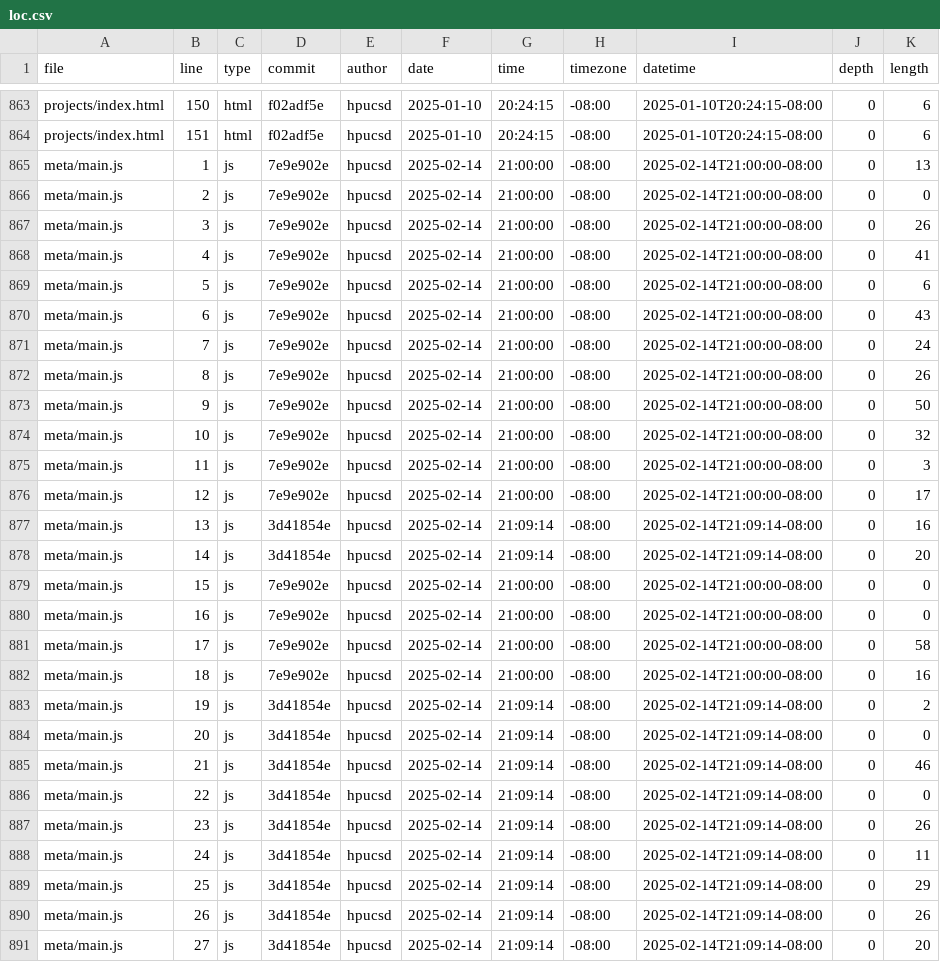
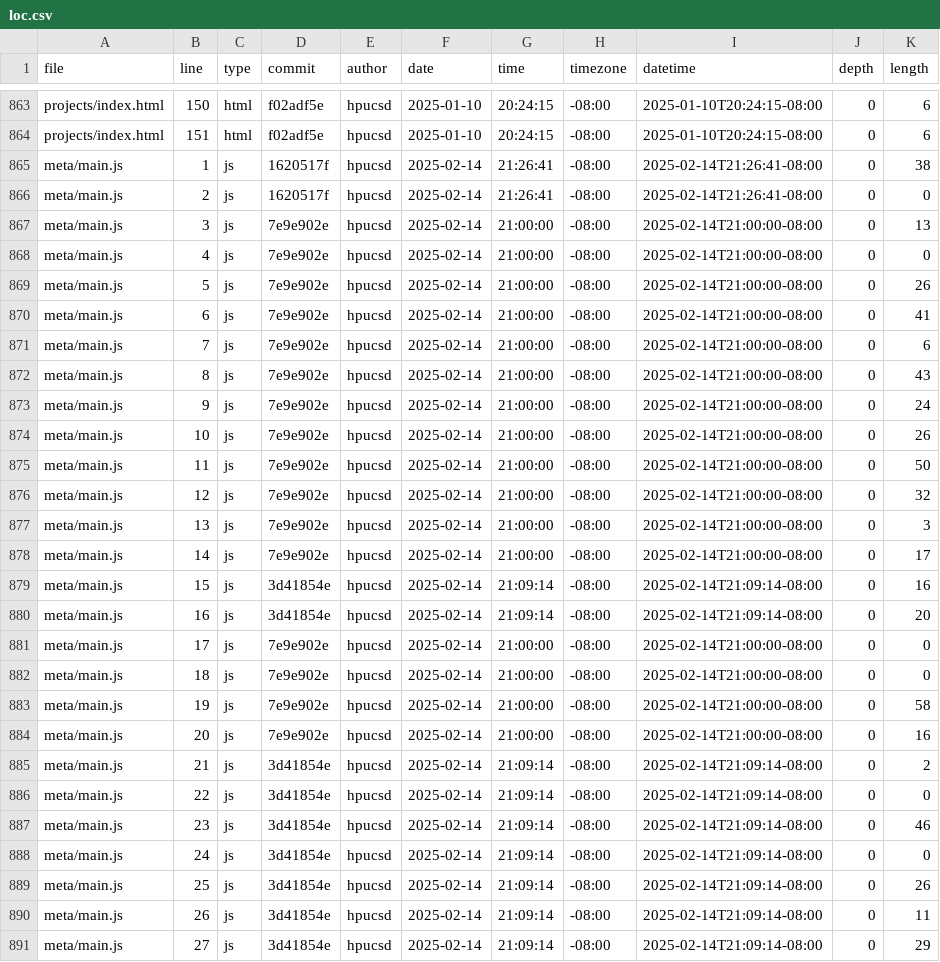
Before and after one commit to hpucsd/portfolio, a CSV file: meta/loc.csv, drawn as a sheet; only a part is shown, gaps mark what is left out; the diff covers the shown part only.

```diff
--- a/meta/loc.csv
+++ b/meta/loc.csv
@@ -864,28 +864,28 @@ projects/index.html,150,html,f02adf5e,hpucsd,2025-01-10,20:24:15,-08:00,2025-01-
 projects/index.html,151,html,f02adf5e,hpucsd,2025-01-10,20:24:15,-08:00,2025-01-10T20:24:15-08:00,0,6
-meta/main.js,1,js,7e9e902e,hpucsd,2025-02-14,21:00:00,-08:00,2025-02-14T21:00:00-08:00,0,13
-meta/main.js,2,js,7e9e902e,hpucsd,2025-02-14,21:00:00,-08:00,2025-02-14T21:00:00-08:00,0,0
-meta/main.js,3,js,7e9e902e,hpucsd,2025-02-14,21:00:00,-08:00,2025-02-14T21:00:00-08:00,0,26
-meta/main.js,4,js,7e9e902e,hpucsd,2025-02-14,21:00:00,-08:00,2025-02-14T21:00:00-08:00,0,41
-meta/main.js,5,js,7e9e902e,hpucsd,2025-02-14,21:00:00,-08:00,2025-02-14T21:00:00-08:00,0,6
-meta/main.js,6,js,7e9e902e,hpucsd,2025-02-14,21:00:00,-08:00,2025-02-14T21:00:00-08:00,0,43
-meta/main.js,7,js,7e9e902e,hpucsd,2025-02-14,21:00:00,-08:00,2025-02-14T21:00:00-08:00,0,24
-meta/main.js,8,js,7e9e902e,hpucsd,2025-02-14,21:00:00,-08:00,2025-02-14T21:00:00-08:00,0,26
-meta/main.js,9,js,7e9e902e,hpucsd,2025-02-14,21:00:00,-08:00,2025-02-14T21:00:00-08:00,0,50
-meta/main.js,10,js,7e9e902e,hpucsd,2025-02-14,21:00:00,-08:00,2025-02-14T21:00:00-08:00,0,32
-meta/main.js,11,js,7e9e902e,hpucsd,2025-02-14,21:00:00,-08:00,2025-02-14T21:00:00-08:00,0,3
-meta/main.js,12,js,7e9e902e,hpucsd,2025-02-14,21:00:00,-08:00,2025-02-14T21:00:00-08:00,0,17
-meta/main.js,13,js,3d41854e,hpucsd,2025-02-14,21:09:14,-08:00,2025-02-14T21:09:14-08:00,0,16
-meta/main.js,14,js,3d41854e,hpucsd,2025-02-14,21:09:14,-08:00,2025-02-14T21:09:14-08:00,0,20
-meta/main.js,15,js,7e9e902e,hpucsd,2025-02-14,21:00:00,-08:00,2025-02-14T21:00:00-08:00,0,0
-meta/main.js,16,js,7e9e902e,hpucsd,2025-02-14,21:00:00,-08:00,2025-02-14T21:00:00-08:00,0,0
-meta/main.js,17,js,7e9e902e,hpucsd,2025-02-14,21:00:00,-08:00,2025-02-14T21:00:00-08:00,0,58
-meta/main.js,18,js,7e9e902e,hpucsd,2025-02-14,21:00:00,-08:00,2025-02-14T21:00:00-08:00,0,16
-meta/main.js,19,js,3d41854e,hpucsd,2025-02-14,21:09:14,-08:00,2025-02-14T21:09:14-08:00,0,2
-meta/main.js,20,js,3d41854e,hpucsd,2025-02-14,21:09:14,-08:00,2025-02-14T21:09:14-08:00,0,0
-meta/main.js,21,js,3d41854e,hpucsd,2025-02-14,21:09:14,-08:00,2025-02-14T21:09:14-08:00,0,46
+meta/main.js,1,js,1620517f,hpucsd,2025-02-14,21:26:41,-08:00,2025-02-14T21:26:41-08:00,0,38
+meta/main.js,2,js,1620517f,hpucsd,2025-02-14,21:26:41,-08:00,2025-02-14T21:26:41-08:00,0,0
+meta/main.js,3,js,7e9e902e,hpucsd,2025-02-14,21:00:00,-08:00,2025-02-14T21:00:00-08:00,0,13
+meta/main.js,4,js,7e9e902e,hpucsd,2025-02-14,21:00:00,-08:00,2025-02-14T21:00:00-08:00,0,0
+meta/main.js,5,js,7e9e902e,hpucsd,2025-02-14,21:00:00,-08:00,2025-02-14T21:00:00-08:00,0,26
+meta/main.js,6,js,7e9e902e,hpucsd,2025-02-14,21:00:00,-08:00,2025-02-14T21:00:00-08:00,0,41
+meta/main.js,7,js,7e9e902e,hpucsd,2025-02-14,21:00:00,-08:00,2025-02-14T21:00:00-08:00,0,6
+meta/main.js,8,js,7e9e902e,hpucsd,2025-02-14,21:00:00,-08:00,2025-02-14T21:00:00-08:00,0,43
+meta/main.js,9,js,7e9e902e,hpucsd,2025-02-14,21:00:00,-08:00,2025-02-14T21:00:00-08:00,0,24
+meta/main.js,10,js,7e9e902e,hpucsd,2025-02-14,21:00:00,-08:00,2025-02-14T21:00:00-08:00,0,26
+meta/main.js,11,js,7e9e902e,hpucsd,2025-02-14,21:00:00,-08:00,2025-02-14T21:00:00-08:00,0,50
+meta/main.js,12,js,7e9e902e,hpucsd,2025-02-14,21:00:00,-08:00,2025-02-14T21:00:00-08:00,0,32
+meta/main.js,13,js,7e9e902e,hpucsd,2025-02-14,21:00:00,-08:00,2025-02-14T21:00:00-08:00,0,3
+meta/main.js,14,js,7e9e902e,hpucsd,2025-02-14,21:00:00,-08:00,2025-02-14T21:00:00-08:00,0,17
+meta/main.js,15,js,3d41854e,hpucsd,2025-02-14,21:09:14,-08:00,2025-02-14T21:09:14-08:00,0,16
+meta/main.js,16,js,3d41854e,hpucsd,2025-02-14,21:09:14,-08:00,2025-02-14T21:09:14-08:00,0,20
+meta/main.js,17,js,7e9e902e,hpucsd,2025-02-14,21:00:00,-08:00,2025-02-14T21:00:00-08:00,0,0
+meta/main.js,18,js,7e9e902e,hpucsd,2025-02-14,21:00:00,-08:00,2025-02-14T21:00:00-08:00,0,0
+meta/main.js,19,js,7e9e902e,hpucsd,2025-02-14,21:00:00,-08:00,2025-02-14T21:00:00-08:00,0,58
+meta/main.js,20,js,7e9e902e,hpucsd,2025-02-14,21:00:00,-08:00,2025-02-14T21:00:00-08:00,0,16
+meta/main.js,21,js,3d41854e,hpucsd,2025-02-14,21:09:14,-08:00,2025-02-14T21:09:14-08:00,0,2
 meta/main.js,22,js,3d41854e,hpucsd,2025-02-14,21:09:14,-08:00,2025-02-14T21:09:14-08:00,0,0
-meta/main.js,23,js,3d41854e,hpucsd,2025-02-14,21:09:14,-08:00,2025-02-14T21:09:14-08:00,0,26
-meta/main.js,24,js,3d41854e,hpucsd,2025-02-14,21:09:14,-08:00,2025-02-14T21:09:14-08:00,0,11
-meta/main.js,25,js,3d41854e,hpucsd,2025-02-14,21:09:14,-08:00,2025-02-14T21:09:14-08:00,0,29
-meta/main.js,26,js,3d41854e,hpucsd,2025-02-14,21:09:14,-08:00,2025-02-14T21:09:14-08:00,0,26
-meta/main.js,27,js,3d41854e,hpucsd,2025-02-14,21:09:14,-08:00,2025-02-14T21:09:14-08:00,0,20
+meta/main.js,23,js,3d41854e,hpucsd,2025-02-14,21:09:14,-08:00,2025-02-14T21:09:14-08:00,0,46
+meta/main.js,24,js,3d41854e,hpucsd,2025-02-14,21:09:14,-08:00,2025-02-14T21:09:14-08:00,0,0
+meta/main.js,25,js,3d41854e,hpucsd,2025-02-14,21:09:14,-08:00,2025-02-14T21:09:14-08:00,0,26
+meta/main.js,26,js,3d41854e,hpucsd,2025-02-14,21:09:14,-08:00,2025-02-14T21:09:14-08:00,0,11
+meta/main.js,27,js,3d41854e,hpucsd,2025-02-14,21:09:14,-08:00,2025-02-14T21:09:14-08:00,0,29
```
Also changed, not shown: 2 added rows and 44 edited cells elsewhere in this file.
